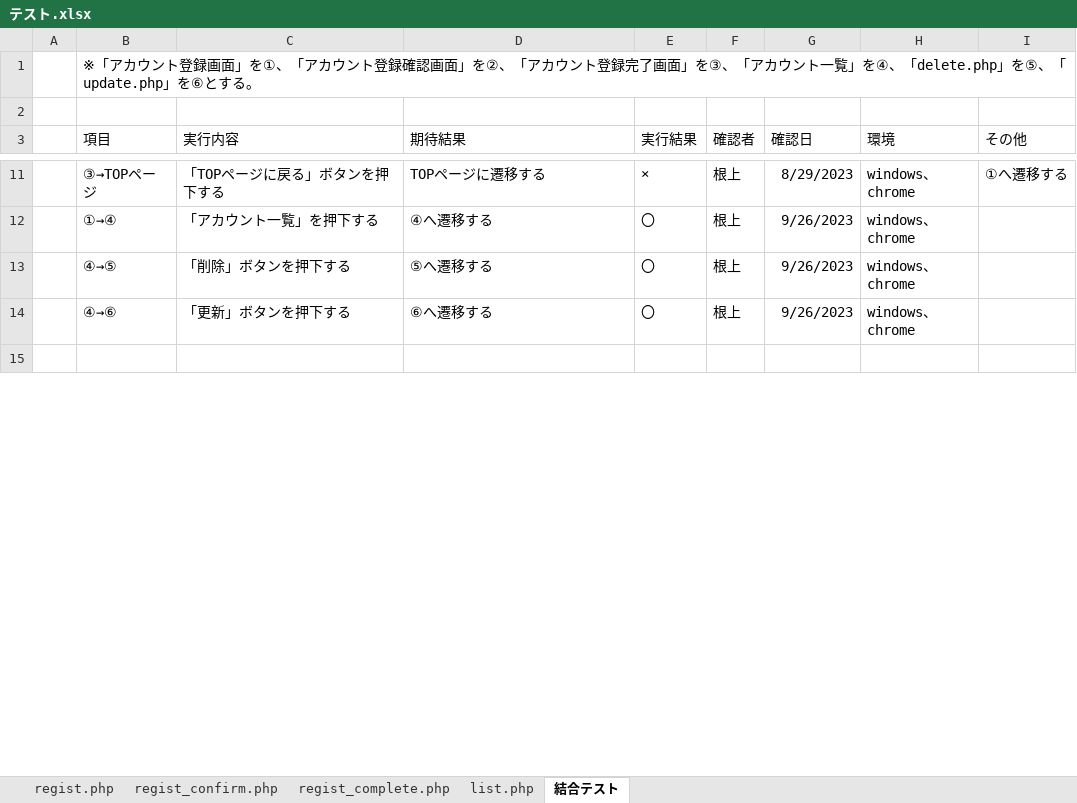
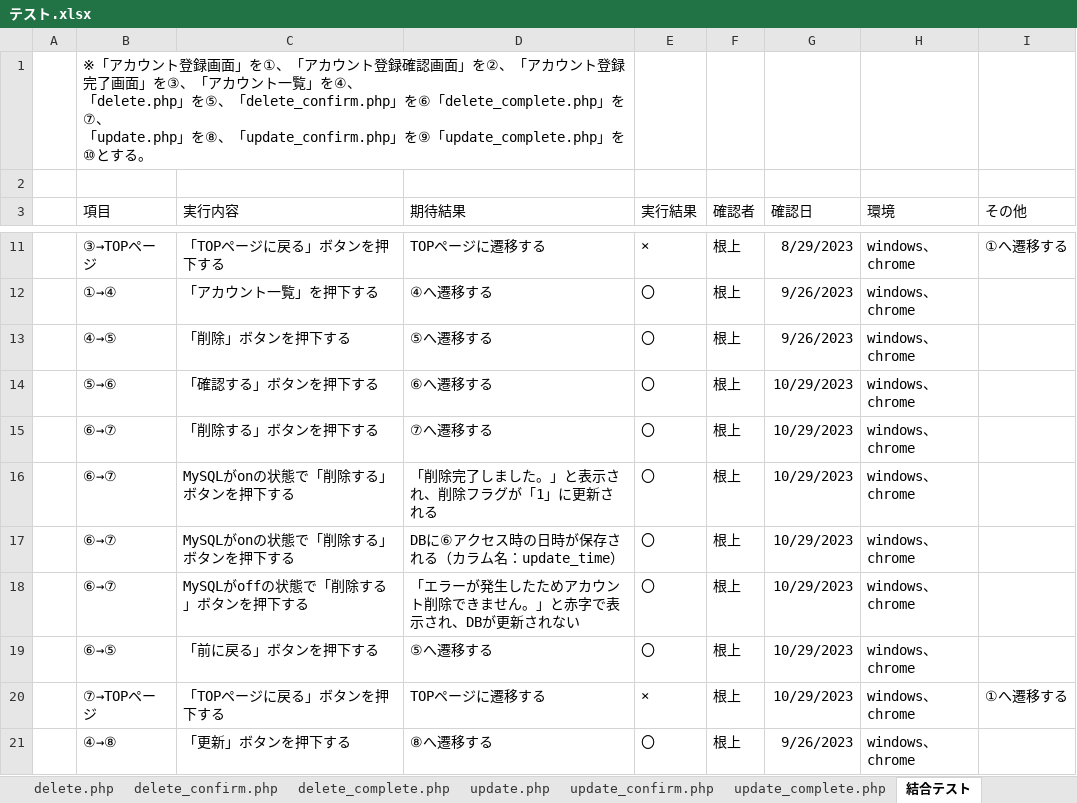
Before and after one commit to tkfm4211/regist, an Excel workbook: テスト.xlsx, sheet 結合テスト, drawn as a sheet; only a part is shown, gaps mark what is left out; the shorter side is filled out with more unchanged rows; values as stored, in another font and other column widths than the file's, no borders; addresses are those after the commit; ↵ is a line break in a cell; the diff covers the shown part only; the diff names each change by its address in the sheet, - before the commit and + after, or states it on an @@ line.

```diff
--- a/テスト.xlsx (sheet 結合テスト)
+++ b/テスト.xlsx (sheet 結合テスト)
+sheet tab: delete.php
+sheet tab: delete_confirm.php
+sheet tab: delete_complete.php
+sheet tab: update.php
+sheet tab: update_confirm.php
+sheet tab: update_complete.php
-B1 (項目): …」を④、「delete.php」を⑤、「update.php」を⑥とする。
+B1 (項目): …」を④、 ↵ 「delete.php」を⑤、「delete_confirm.php」を⑥「delete_complete.php」を⑦、 ↵ 「update.php」を⑧、「update_confirm.php」を⑨「update_complete.php」を⑩とする。
+B1:D1 merged
+row 14:  | ⑤→⑥ | 「確認する」ボタンを押下する | ⑥へ遷移する | 〇 | 根上 | 10/29/2023 | windows、chrome
+row 15:  | ⑥→⑦ | 「削除する」ボタンを押下する | ⑦へ遷移する | 〇 | 根上 | 10/29/2023 | windows、chrome
+row 16:  | ⑥→⑦ | MySQLがonの状態で「削除する」ボタンを押下する | 「削除完了しました。」と表示され、削除フラグが「1」に更新される | 〇 | 根上 | 10/29/2023 | windows、chrome
+row 17:  | ⑥→⑦ | MySQLがonの状態で「削除する」ボタンを押下する | DBに⑥アクセス時の日時が保存される（カラム名：update_time） | 〇 | 根上 | 10/29/2023 | windows、chrome
+row 18:  | ⑥→⑦ | MySQLがoffの状態で「削除する」ボタンを押下する | 「エラーが発生したためアカウント削除できません。」と赤字で表示され、DBが更新されない | 〇 | 根上 | 10/29/2023 | windows、chrome
+row 19:  | ⑥→⑤ | 「前に戻る」ボタンを押下する | ⑤へ遷移する | 〇 | 根上 | 10/29/2023 | windows、chrome
+row 20:  | ⑦→TOPページ | 「TOPページに戻る」ボタンを押下する | TOPページに遷移する | × | 根上 | 10/29/2023 | windows、chrome | ①へ遷移する
-B21 (項目): ④→⑥
+B21 (項目): ④→⑧
-D21 (期待結果): ⑥へ遷移する
+D21 (期待結果): ⑧へ遷移する
```
Also changed, not shown: 6 added rows and 1 edited cell elsewhere in this sheet, sheet regist.php.
